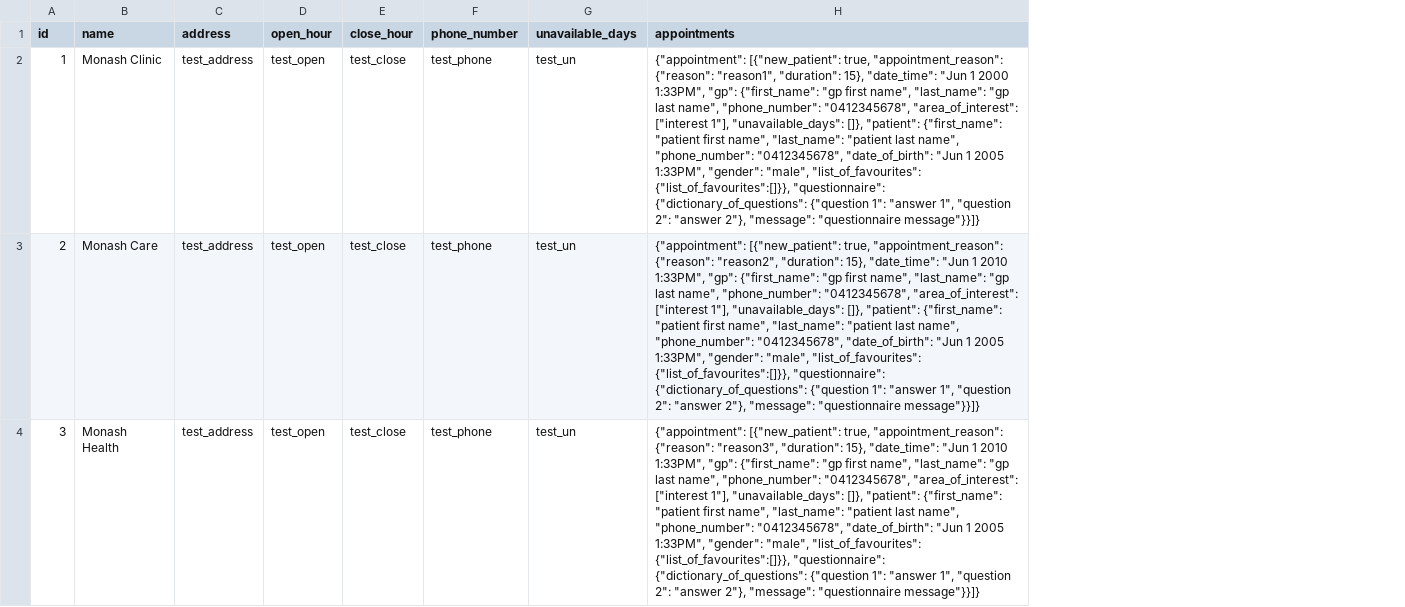
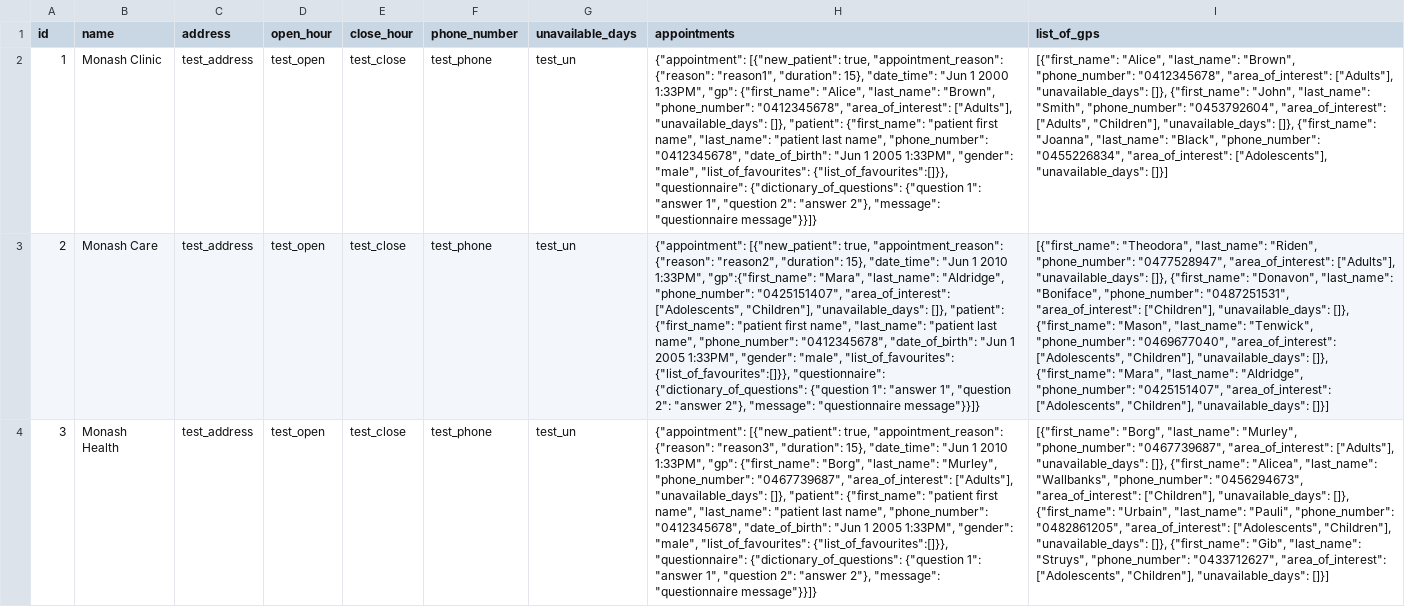
Before and after one commit to G-Tang2/mpms, a CSV file: app_data/branches.csv, drawn as a sheet; the diff names each change by its address in the sheet, - before the commit and + after, or states it on an @@ line.

Commit message:
Added list of gps in branches.csv

```diff
--- a/app_data/branches.csv
+++ b/app_data/branches.csv
+column I (list_of_gps), rows 2-4: [{"first_name": "Alice", "last_name": "Brown", "phone_number": "0412345678", "area_of_interest": ["Adults"], "unavailable_days": []}, {"first_name": "John", "last_name": "Smith", "phone_number": "0453792604", "area_of_interest": ["Adults", "Children"], "unavailable_days": []}, {"first_name": "Joanna", "last_name": "Black", "phone_number": "0455226834", "area_of_interest": ["Adolescents"], "unavailable_days": []}] | [{"first_name": "Theodora", "last_name": "Riden", "phone_number": "0477528947", "area_of_interest": ["Adults"], "unavailable_days": []}, {"first_name": "Donavon", "last_name": "Boniface", "phone_number": "0487251531", "area_of_interest": ["Children"], "unavailable_days": []}, {"first_name": "Mason", "last_name": "Tenwick", "phone_number": "0469677040", "area_of_interest": ["Adolescents", "Children"], "unavailable_days": []}, {"first_name": "Mara", "last_name": "Aldridge", "phone_number": "0425151407", "area_of_interest": ["Adolescents", "Children"], "unavailable_days": []}] | [{"first_name": "Borg", "last_name": "Murley", "phone_number": "0467739687", "area_of_interest": ["Adults"], "unavailable_days": []}, {"first_name": "Alicea", "last_name": "Wallbanks", "phone_number": "0456294673", "area_of_interest": ["Children"], "unavailable_days": []}, {"first_name": "Urbain", "last_name": "Pauli", "phone_number": "0482861205", "area_of_interest": ["Adolescents", "Children"], "unavailable_days": []}, {"first_name": "Gib", "last_name": "Struys", "phone_number": "0433712627", "area_of_interest": ["Adolescents", "Children"], "unavailable_days": []}]
-H2 (appointments): …"gp": {"first_name": "gp first name", "last_name": "gp last name", "phone_number": "0412345678", "area_of_interest": ["interest 1"], "unavailable_days": []},…
+H2 (appointments): …"gp": {"first_name": "Alice", "last_name": "Brown", "phone_number": "0412345678", "area_of_interest": ["Adults"], "unavailable_days": []},…
-H3 (appointments): …2010 1:33PM", "gp": {"first_name": "gp first name", "last_name": "gp last name", "phone_number": "0412345678", "area_of_interest": ["interest 1"], "unavailable_days": []},…
+H3 (appointments): …2010 1:33PM", "gp":{"first_name": "Mara", "last_name": "Aldridge", "phone_number": "0425151407", "area_of_interest": ["Adolescents", "Children"], "unavailable_days": []},…
-H4 (appointments): …"gp": {"first_name": "gp first name", "last_name": "gp last name", "phone_number": "0412345678", "area_of_interest": ["interest 1"], "unavailable_days": []},…
+H4 (appointments): …"gp": {"first_name": "Borg", "last_name": "Murley", "phone_number": "0467739687", "area_of_interest": ["Adults"], "unavailable_days": []},…
```
